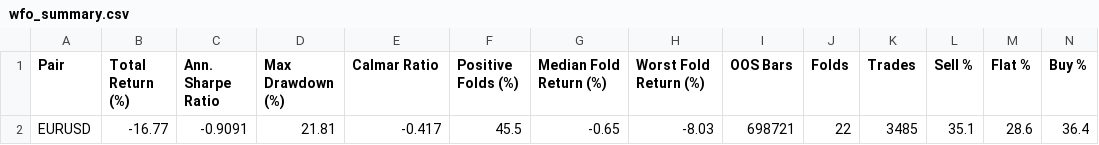
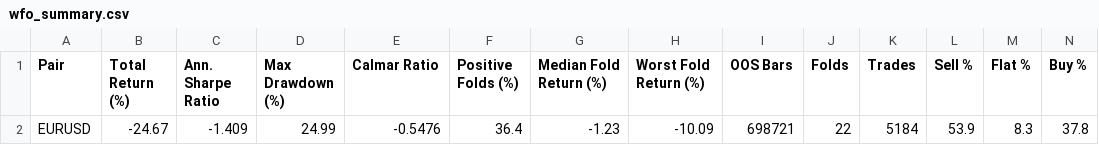
Before and after one commit to valentingajewski/Trading-Reinforcement-Learning, a CSV file: results/wfo_summary.csv, drawn as a sheet; removed rows and columns are numbered as before the commit, all else as after; the diff names each change by its address in the sheet, - before the commit and + after, or states it on an @@ line.

Commit message:
31_04_2026_results

```diff
--- a/results/wfo_summary.csv
+++ b/results/wfo_summary.csv
-row 2: EURUSD | -16.77 | -0.9091 | 21.81 | -0.417 | 45.5 | -0.65 | -8.03 | 698721 | 22 | 3485 | 35.1 | 28.6 | 36.4
+row 2: EURUSD | -24.67 | -1.409 | 24.99 | -0.5476 | 36.4 | -1.23 | -10.09 | 698721 | 22 | 5184 | 53.9 | 8.3 | 37.8
```
Also changed, not shown: 24 other files.
